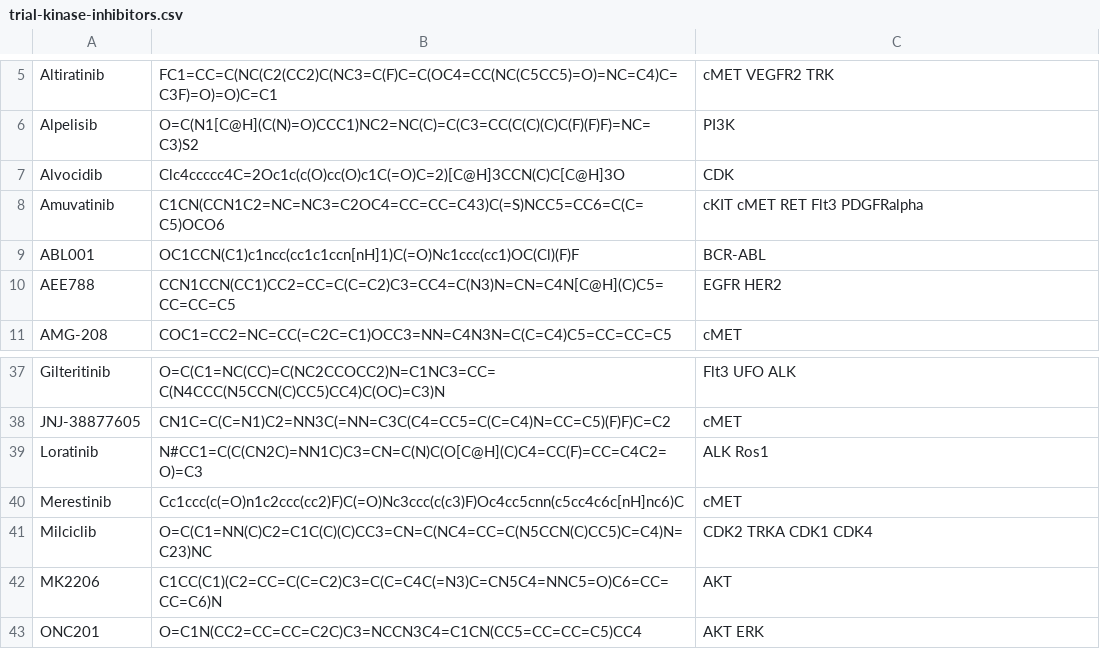
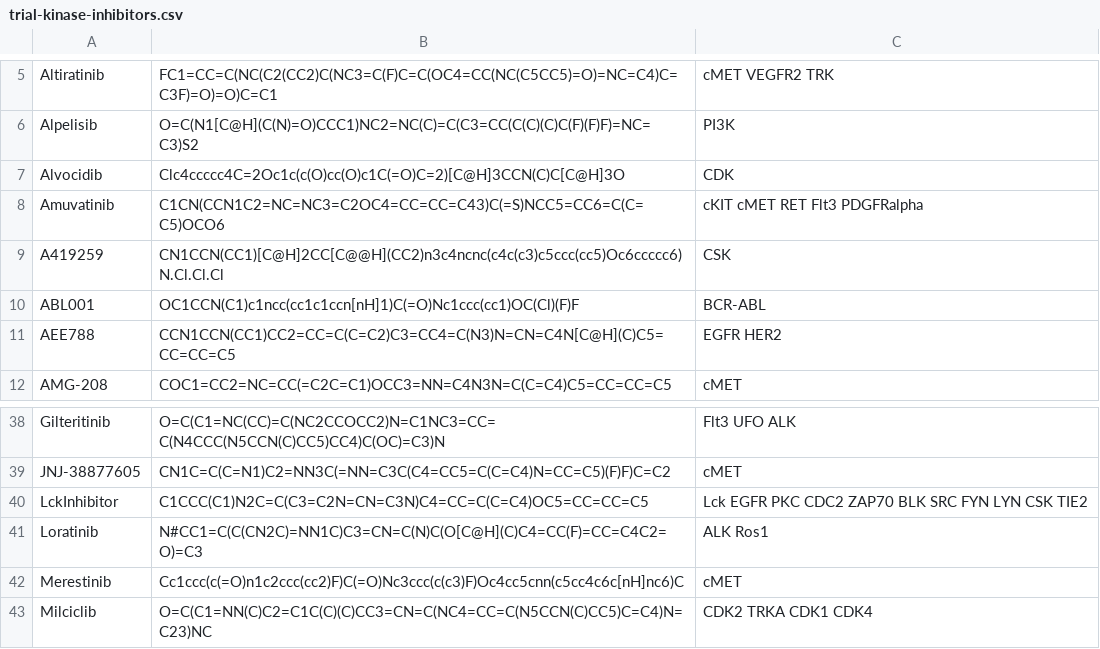
Before and after one commit to steven-albanese/goodiebag, a CSV file: goodiebag/intrials/trial-kinase-inhibitors.csv, drawn as a sheet; only a part is shown, gaps mark what is left out; the shorter side is filled out with more unchanged rows.

Commit message:
CSK inhibitors

```diff
--- a/goodiebag/intrials/trial-kinase-inhibitors.csv
+++ b/goodiebag/intrials/trial-kinase-inhibitors.csv
@@ -8,2 +8,3 @@ Alvocidib,Clc4ccccc4C=2Oc1c(c(O)cc(O)c1C(=O)C=2)[C@H]3CCN(C)C[C@H]3O,CDK
 Amuvatinib,C1CN(CCN1C2=NC=NC3=C2OC4=CC=CC=C43)C(=S)NCC5=CC6=C(C=C5)OCO6,cKIT cMET RET Flt3 PDGFRalpha
+A419259,CN1CCN(CC1)[C@H]2CC[C@@H](CC2)n3c4ncnc(c4c(c3)c5ccc(cc5)Oc6ccccc6)N.Cl.Cl.Cl,CSK
 ABL001,OC1CCN(C1)c1ncc(cc1c1ccn[nH]1)C(=O)Nc1ccc(cc1)OC(Cl)(F)F,BCR-ABL
@@ -38,2 +39,3 @@ Gilteritinib,O=C(C1=NC(CC)=C(NC2CCOCC2)N=C1NC3=CC=C(N4CCC(N5CCN(C)CC5)CC4)C(OC)=
 JNJ-38877605,CN1C=C(C=N1)C2=NN3C(=NN=C3C(C4=CC5=C(C=C4)N=CC=C5)(F)F)C=C2,cMET
+LckInhibitor,C1CCC(C1)N2C=C(C3=C2N=CN=C3N)C4=CC=C(C=C4)OC5=CC=CC=C5,Lck EGFR PKC CDC2 ZAP70 BLK SRC FYN LYN CSK TIE2
 Loratinib,N#CC1=C(C(CN2C)=NN1C)C3=CN=C(N)C(O[C@H](C)C4=CC(F)=CC=C4C2=O)=C3,ALK Ros1
```
